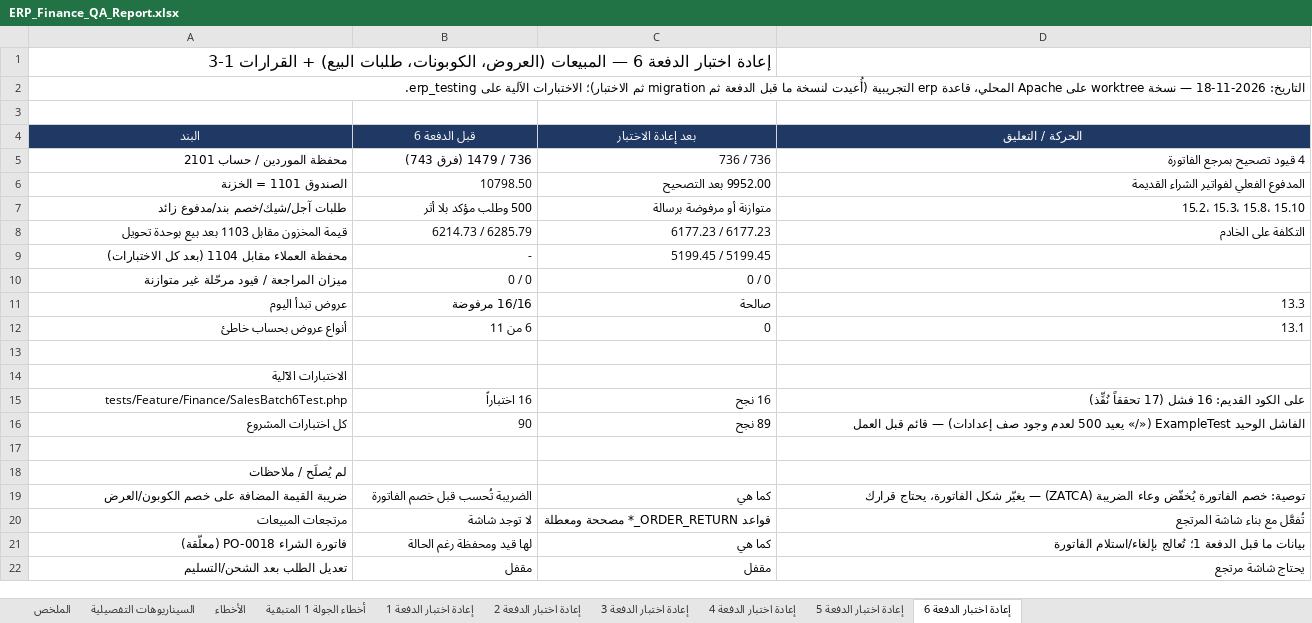
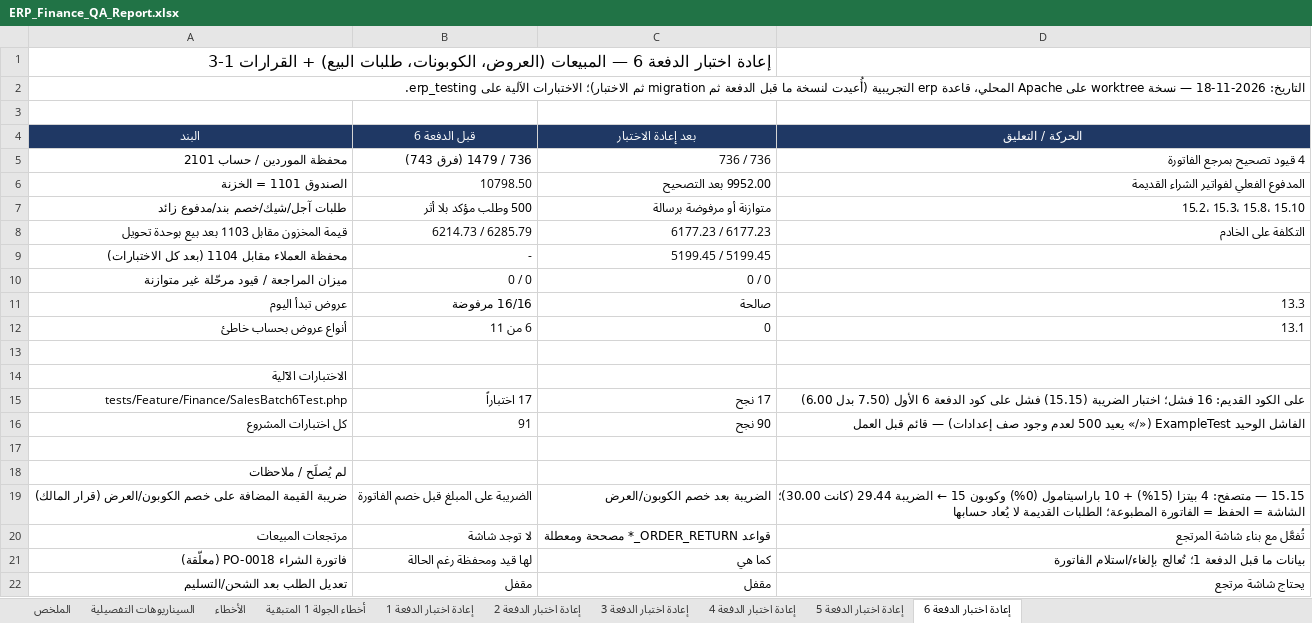
Before and after one commit to TarekMandour/erp, an Excel workbook: docs/qa/ERP_Finance_QA_Report.xlsx, sheet إعادة اختبار الدفعة 6, drawn as a sheet; values as stored, in another font and other column widths than the file's, no borders; removed rows and columns are numbered as before the commit, all else as after; the diff names each change by its address in the sheet, - before the commit and + after, or states it on an @@ line.

```diff
--- a/docs/qa/ERP_Finance_QA_Report.xlsx (sheet إعادة اختبار الدفعة 6)
+++ b/docs/qa/ERP_Finance_QA_Report.xlsx (sheet إعادة اختبار الدفعة 6)
-B15 (قبل الدفعة 6): 16 اختباراً
+B15 (قبل الدفعة 6): 17 اختباراً
-C15 (بعد إعادة الاختبار): 16 نجح
+C15 (بعد إعادة الاختبار): 17 نجح
-D15 (الحركة / التعليق): …القديم: 16 فشل (17 تحققاً نُفِّذ)
+D15 (الحركة / التعليق): …القديم: 16 فشل؛ اختبار الضريبة (15.15) فشل على كود الدفعة 6 الأول (7.50 بدل 6.00)
-B16 (قبل الدفعة 6): 90
+B16 (قبل الدفعة 6): 91
-C16 (بعد إعادة الاختبار): 89 نجح
+C16 (بعد إعادة الاختبار): 90 نجح
-row 19: ضريبة القيمة المضافة على خصم الكوبون/العرض | الضريبة تُحسب قبل خصم الفاتورة | كما هي | توصية: خصم الفاتورة يُخفّض وعاء الضريبة (ZATCA) — يغيّر شكل الفاتورة، يحتاج قرارك
+row 19: ضريبة القيمة المضافة على خصم الكوبون/العرض (قرار المالك) | الضريبة على المبلغ قبل خصم الفاتورة | الضريبة بعد خصم الكوبون/العرض | 15.15 — متصفح: 4 بيتزا (15%) + 10 باراسيتامول (0%) وكوبون 15 ← الضريبة 29.44 (كانت 30.00)؛ الشاشة = الحفظ = الفاتورة المطبوعة؛ الطلبات القديمة لا يُعاد حسابها
```
Also changed, not shown: sheet الملخص, sheet الأخطاء, sheet السيناريوهات التفصيلية, 6 other files.
